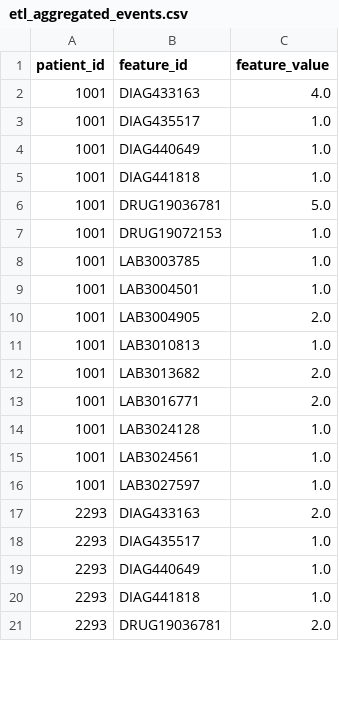
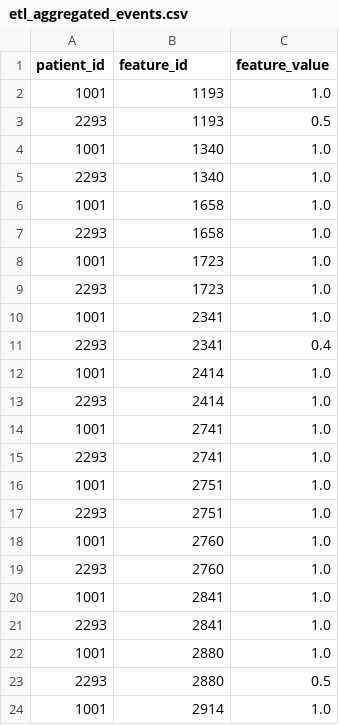
Before and after one commit to james-fu/big_data_analytics_for_healthcare, a CSV file: projects/homework1/etl_aggregated_events.csv, drawn as a sheet; only a part is shown; the diff covers the shown part only.

```diff
--- a/projects/homework1/etl_aggregated_events.csv
+++ b/projects/homework1/etl_aggregated_events.csv
@@ -1,21 +1,24 @@
 patient_id,feature_id,feature_value
-1001,DIAG433163,4.0
-1001,DIAG435517,1.0
-1001,DIAG440649,1.0
-1001,DIAG441818,1.0
-1001,DRUG19036781,5.0
-1001,DRUG19072153,1.0
-1001,LAB3003785,1.0
-1001,LAB3004501,1.0
-1001,LAB3004905,2.0
-1001,LAB3010813,1.0
-1001,LAB3013682,2.0
-1001,LAB3016771,2.0
-1001,LAB3024128,1.0
-1001,LAB3024561,1.0
-1001,LAB3027597,1.0
-2293,DIAG433163,2.0
-2293,DIAG435517,1.0
-2293,DIAG440649,1.0
-2293,DIAG441818,1.0
-2293,DRUG19036781,2.0
+1001,1193,1.0
+2293,1193,0.5
+1001,1340,1.0
+2293,1340,1.0
+1001,1658,1.0
+2293,1658,1.0
+1001,1723,1.0
+2293,1723,1.0
+1001,2341,1.0
+2293,2341,0.4
+1001,2414,1.0
+2293,2414,1.0
+1001,2741,1.0
+2293,2741,1.0
+1001,2751,1.0
+2293,2751,1.0
+1001,2760,1.0
+2293,2760,1.0
+1001,2841,1.0
+2293,2841,1.0
+1001,2880,1.0
+2293,2880,0.5
+1001,2914,1.0
```
Also changed, not shown: 4 added rows, 5 removed rows and 7 edited cells elsewhere in this file, 13 other files.
